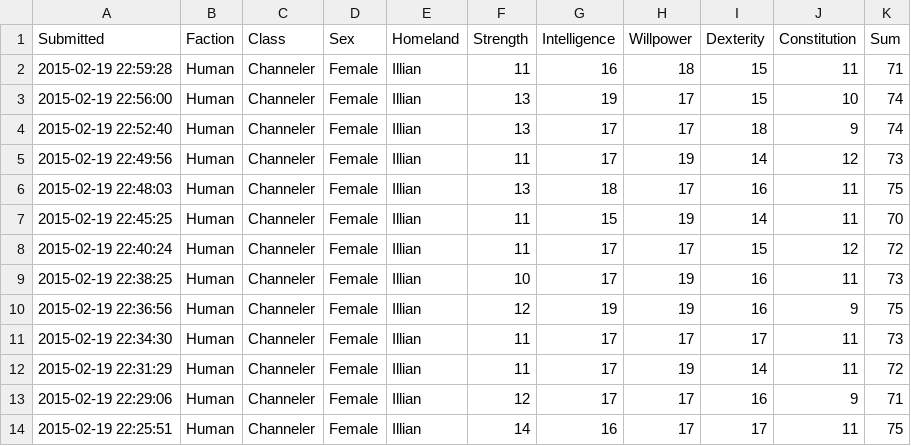
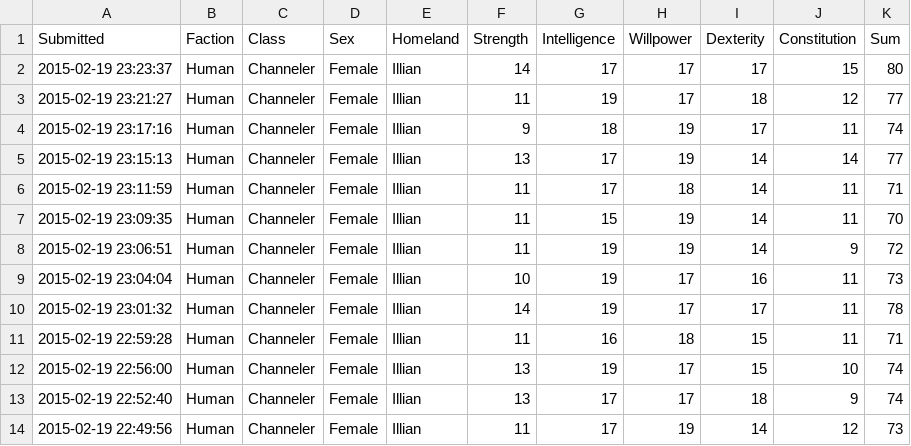
Before and after one commit to rascul/wotmad-stats, a CSV file: csv/Human/Channeler/Illian.csv, drawn as a sheet; only a part is shown; the shorter side is filled out with more unchanged rows.

```diff
--- a/csv/Human/Channeler/Illian.csv
+++ b/csv/Human/Channeler/Illian.csv
@@ -1,2 +1,11 @@
 Submitted,Faction,Class,Sex,Homeland,Strength,Intelligence,Willpower,Dexterity,Constitution,Sum
+2015-02-19 23:23:37,Human,Channeler,Female,Illian,14,17,17,17,15,80
+2015-02-19 23:21:27,Human,Channeler,Female,Illian,11,19,17,18,12,77
+2015-02-19 23:17:16,Human,Channeler,Female,Illian,9,18,19,17,11,74
+2015-02-19 23:15:13,Human,Channeler,Female,Illian,13,17,19,14,14,77
+2015-02-19 23:11:59,Human,Channeler,Female,Illian,11,17,18,14,11,71
+2015-02-19 23:09:35,Human,Channeler,Female,Illian,11,15,19,14,11,70
+2015-02-19 23:06:51,Human,Channeler,Female,Illian,11,19,19,14,9,72
+2015-02-19 23:04:04,Human,Channeler,Female,Illian,10,19,17,16,11,73
+2015-02-19 23:01:32,Human,Channeler,Female,Illian,14,19,17,17,11,78
 2015-02-19 22:59:28,Human,Channeler,Female,Illian,11,16,18,15,11,71
```
Also changed, not shown: csv/Human/Hunter/Saldaea.csv, 2 other files.
